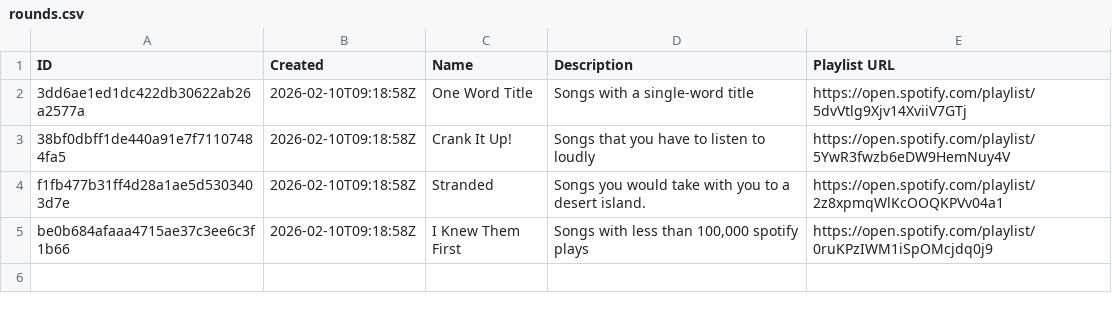
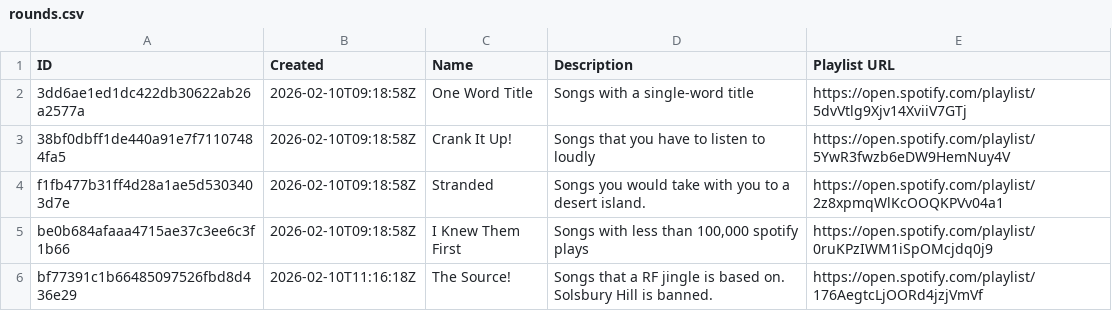
Before and after one commit to davidmn/music-league-stats, a CSV file: input/rf/rounds.csv, drawn as a sheet.

```diff
--- a/input/rf/rounds.csv
+++ b/input/rf/rounds.csv
@@ -5 +5,4 @@ f1fb477b31ff4d28a1ae5d5303403d7e,2026-02-10T09:18:58Z,Stranded,Songs you would t
 be0b684afaaa4715ae37c3ee6c3f1b66,2026-02-10T09:18:58Z,I Knew Them First,"Songs with less than 100,000 spotify plays",https://open.spotify.com/playlist/0ruKPzIWM1iSpOMcjdq0j9
+bf77391c1b66485097526fbd8d436e29,2026-02-10T11:16:18Z,The Source!,"Songs that a RF jingle is based on.
+
+Solsbury Hill is banned.",https://open.spotify.com/playlist/176AegtcLjOORd4jzjVmVf
```
Also changed, not shown: input/rf/submissions.csv, 5 other files.
